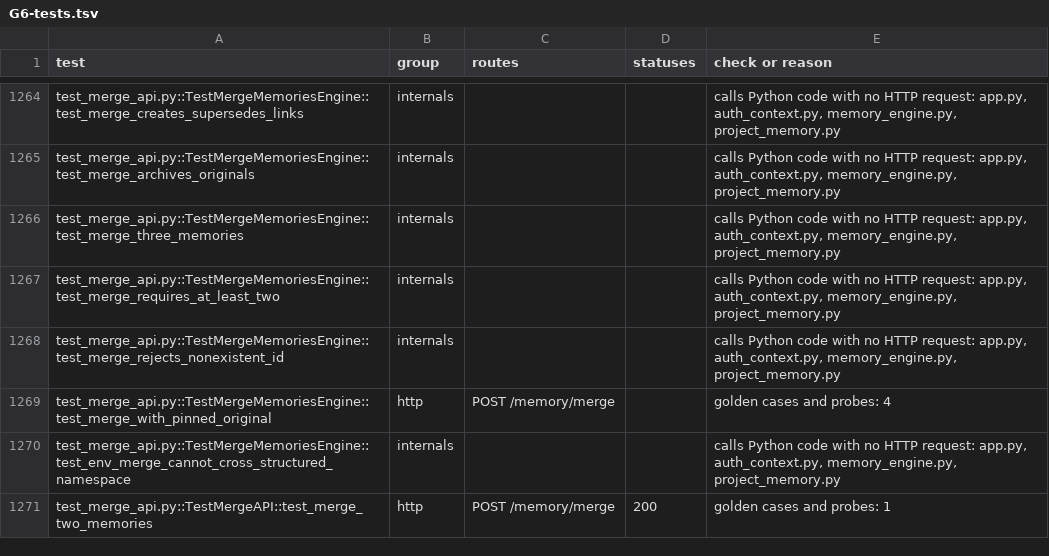
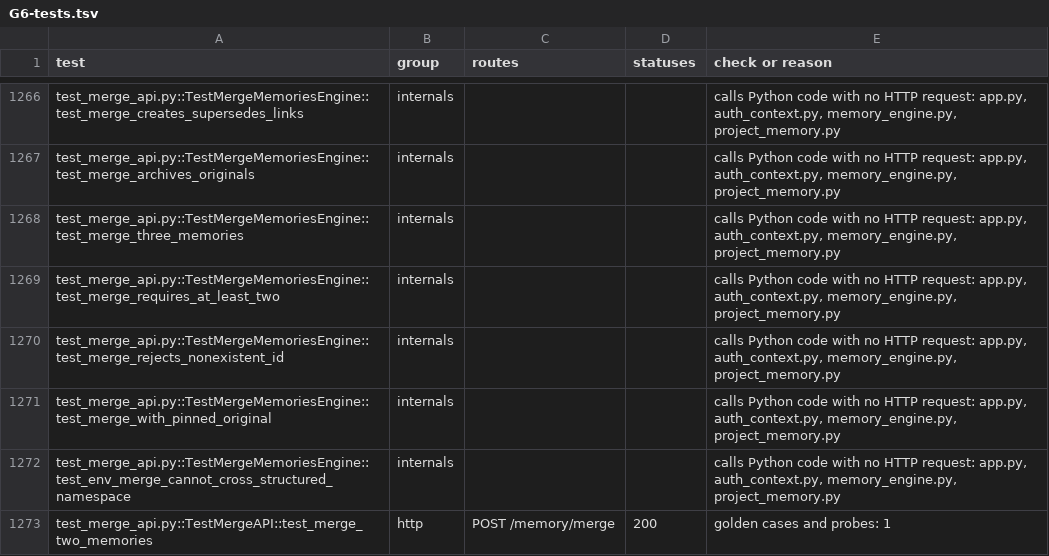
Before and after one commit to divyekant/memories, a TSV file: docs/rust-rewrite/gates/G6-tests.tsv, drawn as a sheet; only a part is shown, gaps mark what is left out; the diff covers the shown part only.

```diff
--- a/docs/rust-rewrite/gates/G6-tests.tsv
+++ b/docs/rust-rewrite/gates/G6-tests.tsv
@@ -1268,3 +1270,3 @@ test_merge_api.py::TestMergeMemoriesEngine::test_merge_requires_at_least_two	int
 test_merge_api.py::TestMergeMemoriesEngine::test_merge_rejects_nonexistent_id	internals			calls Python code with no HTTP request: app.py, auth_context.py, memory_engine.py, project_memory.py
-test_merge_api.py::TestMergeMemoriesEngine::test_merge_with_pinned_original	http	POST /memory/merge		golden cases and probes: 4
+test_merge_api.py::TestMergeMemoriesEngine::test_merge_with_pinned_original	internals			calls Python code with no HTTP request: app.py, auth_context.py, memory_engine.py, project_memory.py
 test_merge_api.py::TestMergeMemoriesEngine::test_env_merge_cannot_cross_structured_namespace	internals			calls Python code with no HTTP request: app.py, auth_context.py, memory_engine.py, project_memory.py
```
Also changed, not shown: 2 added rows and 71 edited cells elsewhere in this file, 6 other files.
